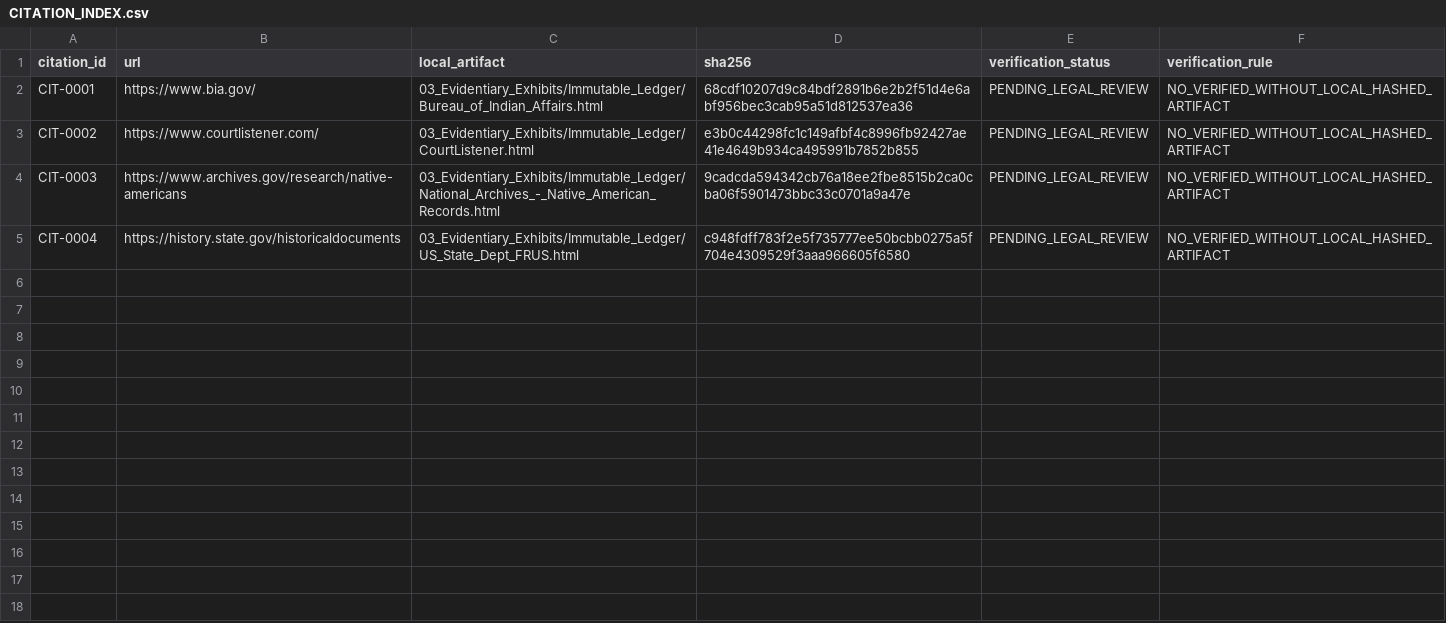
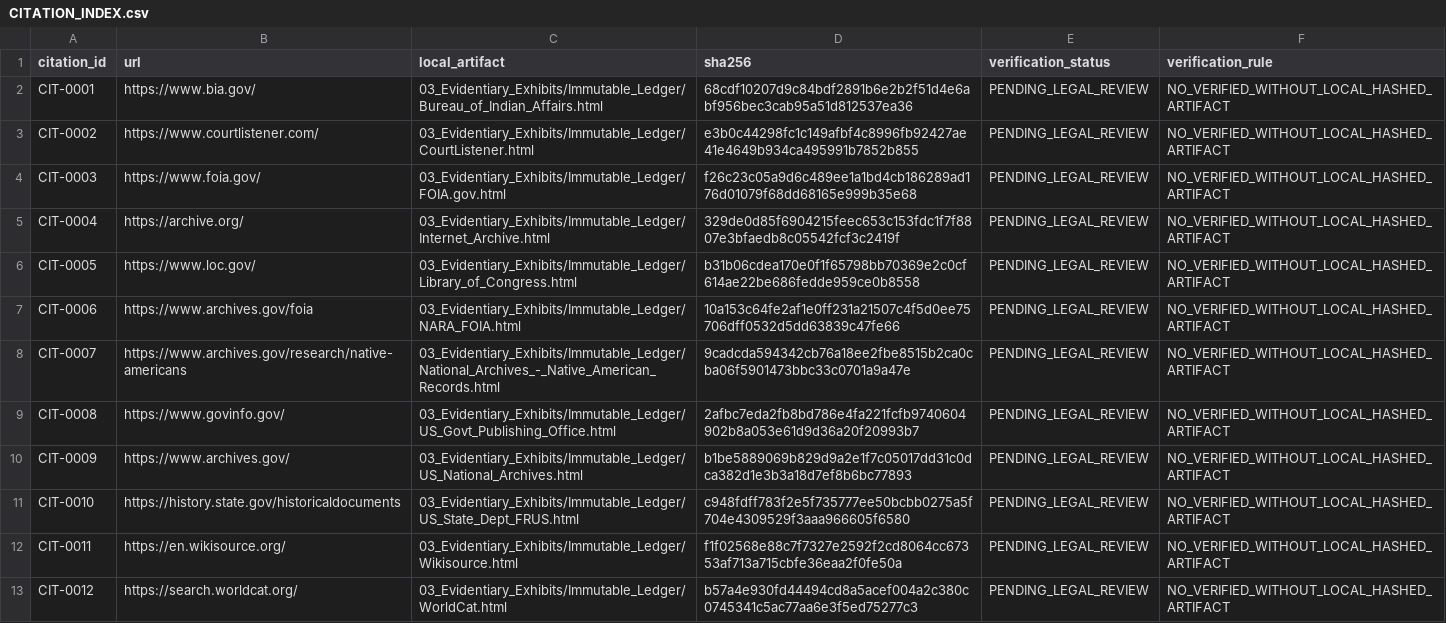
Before and after one commit to GlobalRestitutionAlliance/turtle-island-us-wa-spokane-tribe-of-the-spokane-reservation-master-litigation, a CSV file: 03_Evidentiary_Exhibits/CITATION_INDEX.csv, drawn as a sheet.

Commit message:
Batch 2b: harvest expanded sources, citations, manifests

```diff
--- a/03_Evidentiary_Exhibits/CITATION_INDEX.csv
+++ b/03_Evidentiary_Exhibits/CITATION_INDEX.csv
@@ -3,3 +3,11 @@ CIT-0001,https://www.bia.gov/,03_Evidentiary_Exhibits/Immutable_Ledger/Bureau_of
 CIT-0002,https://www.courtlistener.com/,03_Evidentiary_Exhibits/Immutable_Ledger/CourtListener.html,e3b0c44298fc1c149afbf4c8996fb92427ae41e4649b934ca495991b7852b855,PENDING_LEGAL_REVIEW,NO_VERIFIED_WITHOUT_LOCAL_HASHED_ARTIFACT
-CIT-0003,https://www.archives.gov/research/native-americans,03_Evidentiary_Exhibits/Immutable_Ledger/National_Archives_-_Native_American_Records.html,9cadcda594342cb76a18ee2fbe8515b2ca0cba06f5901473bbc33c0701a9a47e,PENDING_LEGAL_REVIEW,NO_VERIFIED_WITHOUT_LOCAL_HASHED_ARTIFACT
-CIT-0004,https://history.state.gov/historicaldocuments,03_Evidentiary_Exhibits/Immutable_Ledger/US_State_Dept_FRUS.html,c948fdff783f2e5f735777ee50bcbb0275a5f704e4309529f3aaa966605f6580,PENDING_LEGAL_REVIEW,NO_VERIFIED_WITHOUT_LOCAL_HASHED_ARTIFACT
+CIT-0003,https://www.foia.gov/,03_Evidentiary_Exhibits/Immutable_Ledger/FOIA.gov.html,f26c23c05a9d6c489ee1a1bd4cb186289ad176d01079f68dd68165e999b35e68,PENDING_LEGAL_REVIEW,NO_VERIFIED_WITHOUT_LOCAL_HASHED_ARTIFACT
+CIT-0004,https://archive.org/,03_Evidentiary_Exhibits/Immutable_Ledger/Internet_Archive.html,329de0d85f6904215feec653c153fdc1f7f8807e3bfaedb8c05542fcf3c2419f,PENDING_LEGAL_REVIEW,NO_VERIFIED_WITHOUT_LOCAL_HASHED_ARTIFACT
+CIT-0005,https://www.loc.gov/,03_Evidentiary_Exhibits/Immutable_Ledger/Library_of_Congress.html,b31b06cdea170e0f1f65798bb70369e2c0cf614ae22be686fedde959ce0b8558,PENDING_LEGAL_REVIEW,NO_VERIFIED_WITHOUT_LOCAL_HASHED_ARTIFACT
+CIT-0006,https://www.archives.gov/foia,03_Evidentiary_Exhibits/Immutable_Ledger/NARA_FOIA.html,10a153c64fe2af1e0ff231a21507c4f5d0ee75706dff0532d5dd63839c47fe66,PENDING_LEGAL_REVIEW,NO_VERIFIED_WITHOUT_LOCAL_HASHED_ARTIFACT
+CIT-0007,https://www.archives.gov/research/native-americans,03_Evidentiary_Exhibits/Immutable_Ledger/National_Archives_-_Native_American_Records.html,9cadcda594342cb76a18ee2fbe8515b2ca0cba06f5901473bbc33c0701a9a47e,PENDING_LEGAL_REVIEW,NO_VERIFIED_WITHOUT_LOCAL_HASHED_ARTIFACT
+CIT-0008,https://www.govinfo.gov/,03_Evidentiary_Exhibits/Immutable_Ledger/US_Govt_Publishing_Office.html,2afbc7eda2fb8bd786e4fa221fcfb9740604902b8a053e61d9d36a20f20993b7,PENDING_LEGAL_REVIEW,NO_VERIFIED_WITHOUT_LOCAL_HASHED_ARTIFACT
+CIT-0009,https://www.archives.gov/,03_Evidentiary_Exhibits/Immutable_Ledger/US_National_Archives.html,b1be5889069b829d9a2e1f7c05017dd31c0dca382d1e3b3a18d7ef8b6bc77893,PENDING_LEGAL_REVIEW,NO_VERIFIED_WITHOUT_LOCAL_HASHED_ARTIFACT
+CIT-0010,https://history.state.gov/historicaldocuments,03_Evidentiary_Exhibits/Immutable_Ledger/US_State_Dept_FRUS.html,c948fdff783f2e5f735777ee50bcbb0275a5f704e4309529f3aaa966605f6580,PENDING_LEGAL_REVIEW,NO_VERIFIED_WITHOUT_LOCAL_HASHED_ARTIFACT
+CIT-0011,https://en.wikisource.org/,03_Evidentiary_Exhibits/Immutable_Ledger/Wikisource.html,f1f02568e88c7f7327e2592f2cd8064cc67353af713a715cbfe36eaa2f0fe50a,PENDING_LEGAL_REVIEW,NO_VERIFIED_WITHOUT_LOCAL_HASHED_ARTIFACT
+CIT-0012,https://search.worldcat.org/,03_Evidentiary_Exhibits/Immutable_Ledger/WorldCat.html,b57a4e930fd44494cd8a5acef004a2c380c0745341c5ac77aa6e3f5ed75277c3,PENDING_LEGAL_REVIEW,NO_VERIFIED_WITHOUT_LOCAL_HASHED_ARTIFACT
```
Also changed, not shown: 32 other files.
